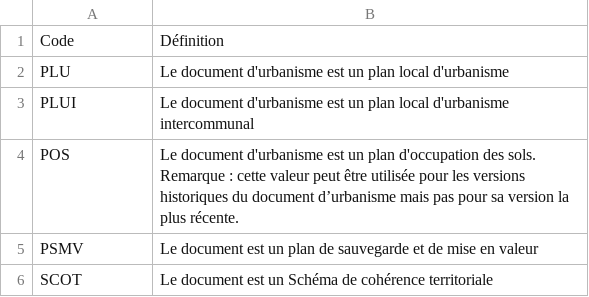
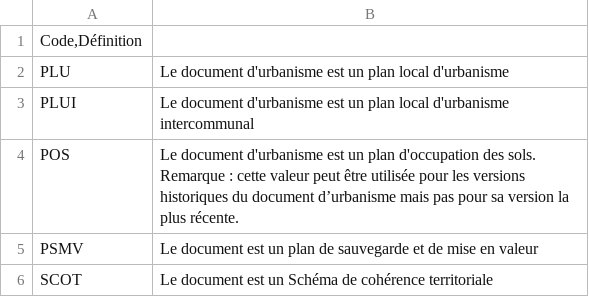
Before and after one commit to cnigfr/schema-plan-local-urbanisme, a CSV file: standard/260826_DocumentUrbaType (séparateur point-virgule).csv, drawn as a sheet.

Commit message:
Update 260826_DocumentUrbaType (séparateur point-virgule).csv

```diff
--- a/standard/260826_DocumentUrbaType (séparateur point-virgule).csv
+++ b/standard/260826_DocumentUrbaType (séparateur point-virgule).csv
@@ -1,2 +1,2 @@
-Code;Définition
+Code,Définition
 PLU;Le document d'urbanisme est un plan local d'urbanisme
```
